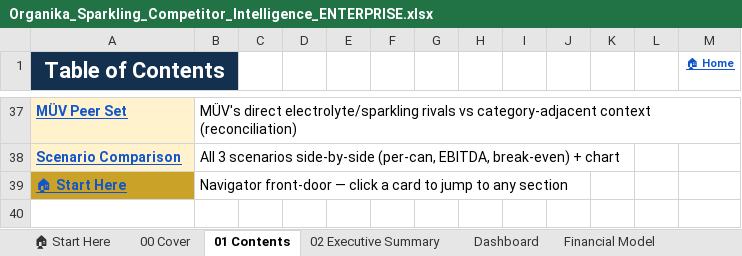
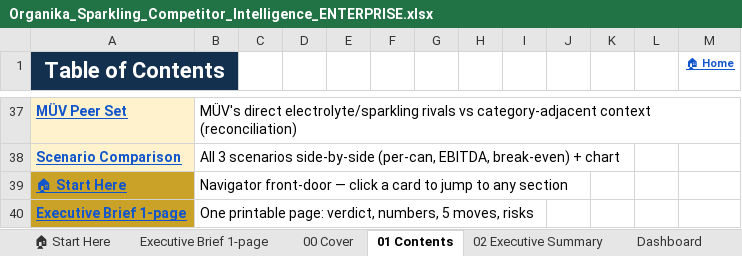
Before and after one commit to louisnto-cloud/my-first-project, an Excel workbook: Organika_Sparkling_Competitor_Intelligence_ENTERPRISE.xlsx, sheet 01 Contents, drawn as a sheet; only a part is shown, gaps mark what is left out; values as stored, in another font and other column widths than the file's, no borders; the diff names each change by its address in the sheet, - before the commit and + after, or states it on an @@ line.

```diff
--- a/Organika_Sparkling_Competitor_Intelligence_ENTERPRISE.xlsx (sheet 01 Contents)
+++ b/Organika_Sparkling_Competitor_Intelligence_ENTERPRISE.xlsx (sheet 01 Contents)
+sheet tab: Executive Brief 1-page
+row 40: Executive Brief 1-page | One printable page: verdict, numbers, 5 moves, risks
```
Also changed, not shown: charts or pictures, 4 other files.
